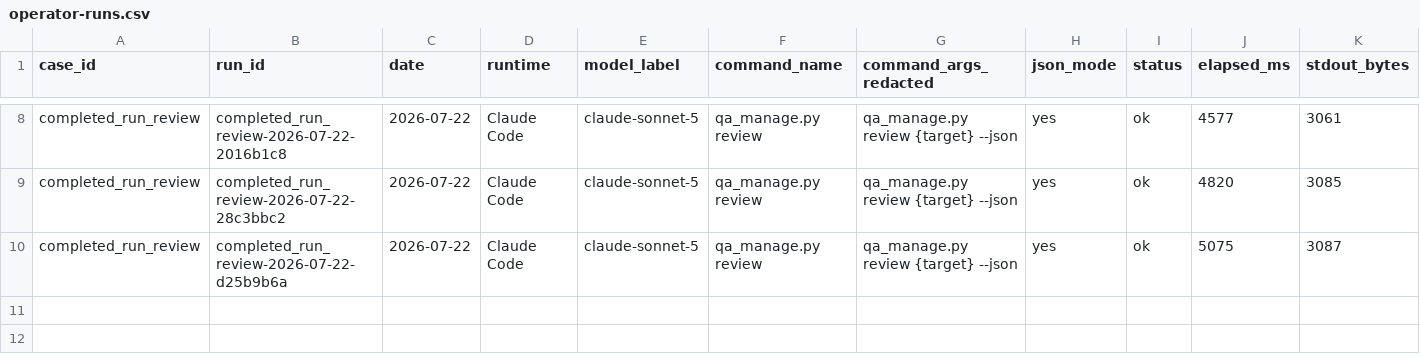
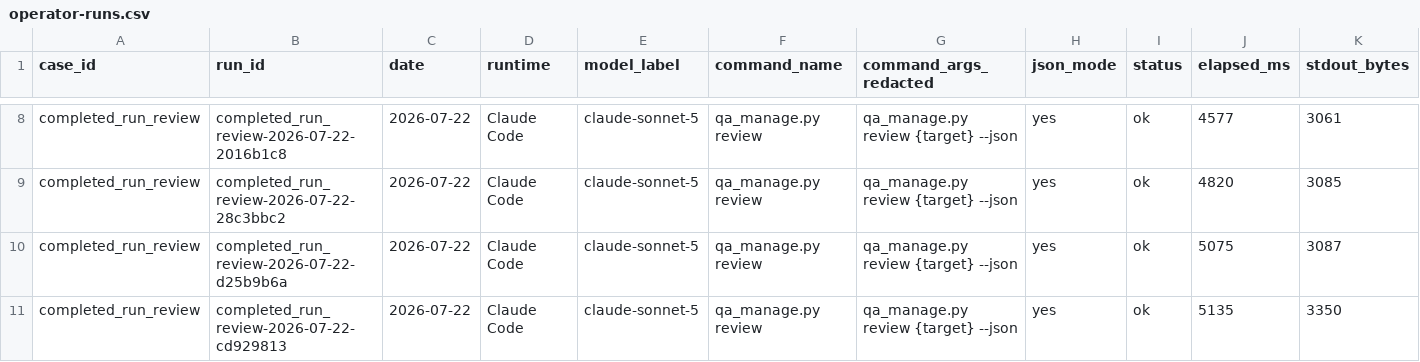
Before and after one commit to AliakseiBabko/qa-management, a CSV file: .agents/telemetry/operator-runs.csv, drawn as a sheet; only a part is shown, gaps mark what is left out; rows hold the shown columns only; the diff names each change by its address in the sheet, - before the commit and + after, or states it on an @@ line.

```diff
--- a/.agents/telemetry/operator-runs.csv
+++ b/.agents/telemetry/operator-runs.csv
+row 11: completed_run_review | completed_run_review-2026-07-22-cd929813 | 2026-07-22 | Claude Code | claude-sonnet-5 | qa_manage.py review | qa_manage.py review {target} --json | yes | ok | 5135 | 3350
```
Also changed, not shown: .agents/telemetry/agent-sessions.csv.
